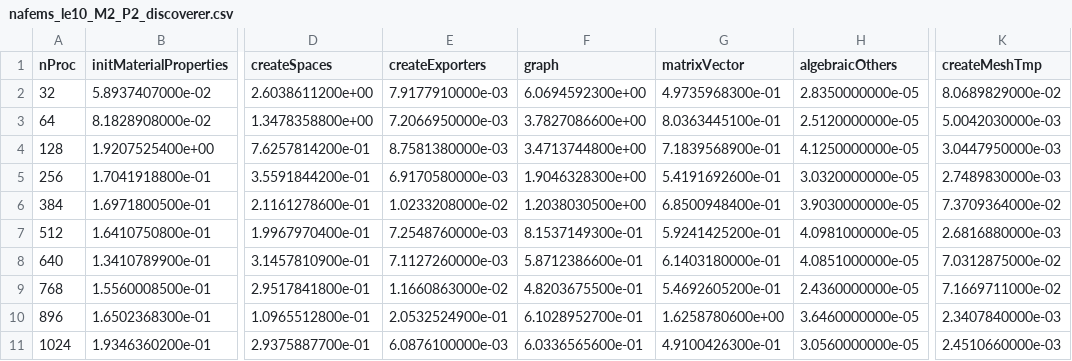
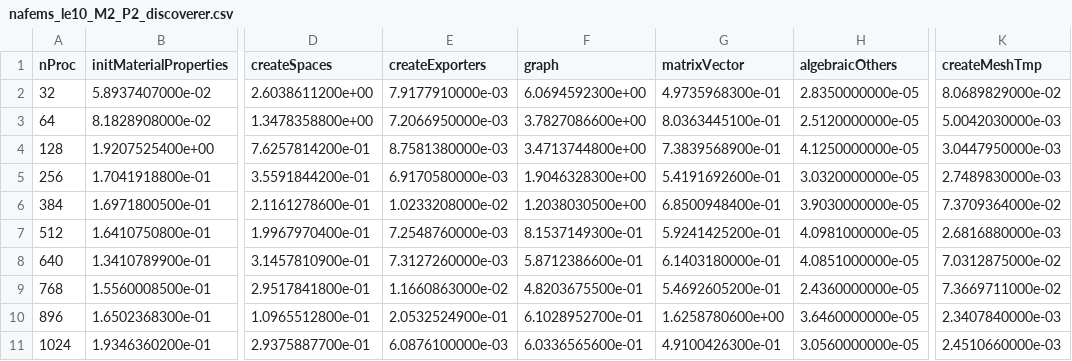
Before and after one commit to numpex/exa-ma-d7.3, a CSV file: software/feelpp/WP1/data/nafems_le10_M2_P2_discoverer.csv, drawn as a sheet; only a part is shown, gaps mark what is left out; the diff names each change by its address in the sheet, - before the commit and + after, or states it on an @@ line.

```diff
--- a/software/feelpp/WP1/data/nafems_le10_M2_P2_discoverer.csv
+++ b/software/feelpp/WP1/data/nafems_le10_M2_P2_discoverer.csv
-G4 (matrixVector): 7.1839568900e-01
+G4 (matrixVector): 7.3839568900e-01
-E8 (createExporters): 7.1127260000e-03
+E8 (createExporters): 7.3127260000e-03
-K9 (createMeshTmp): 7.1669711000e-02
+K9 (createMeshTmp): 7.3669711000e-02
```
Also changed, not shown: software/feelpp/WP1/data/HL-31_M1_P1_discoverer.csv, software/feelpp/WP1/data/nafems_le10_M2_P1_discoverer.csv, 37 other files.
